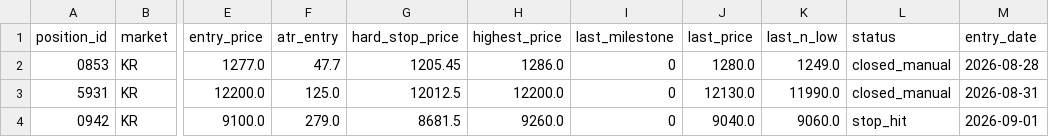
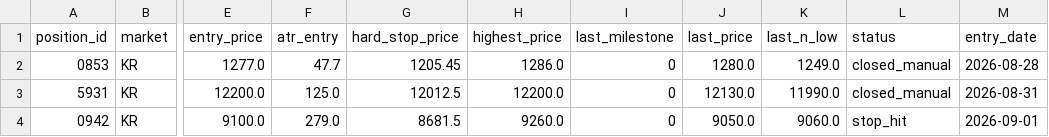
Before and after one commit to harmi6005/high5-screener, a CSV file: data/positions.csv, drawn as a sheet; only a part is shown, gaps mark what is left out; the diff names each change by its address in the sheet, - before the commit and + after, or states it on an @@ line.

Commit message:
포지션 상태 업데이트

```diff
--- a/data/positions.csv
+++ b/data/positions.csv
-J4 (last_price): 9040.0
+J4 (last_price): 9050.0
```
